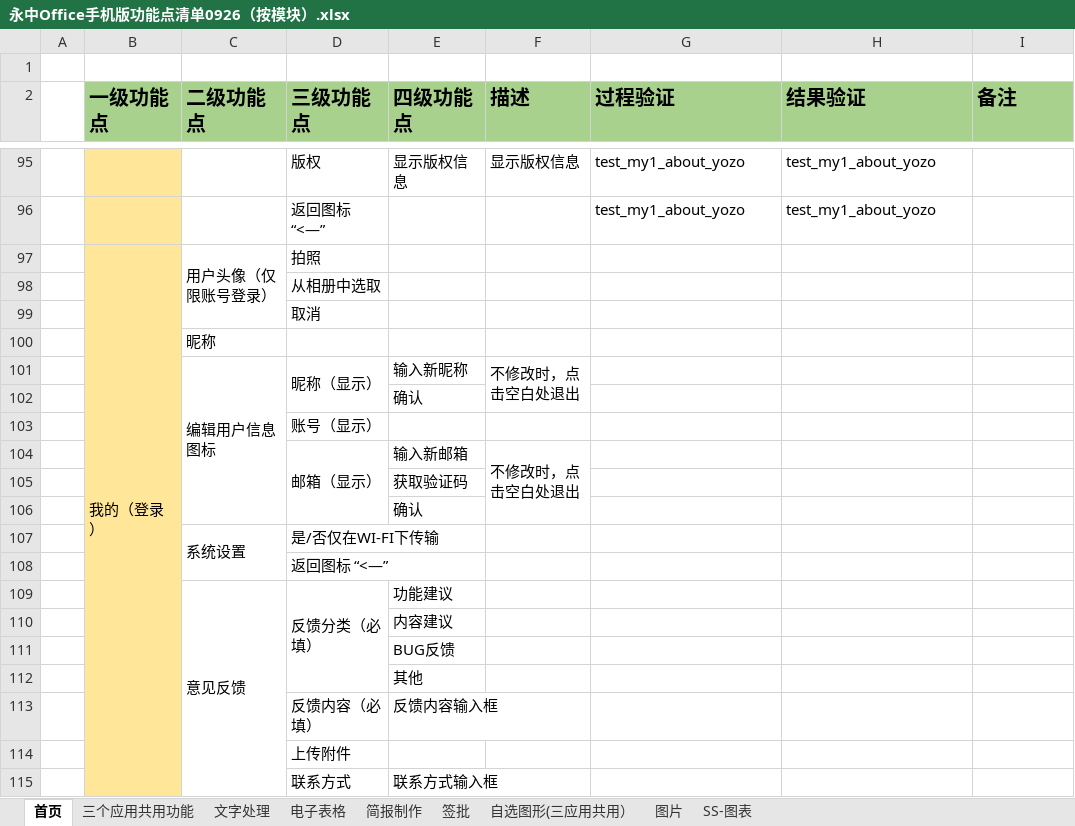
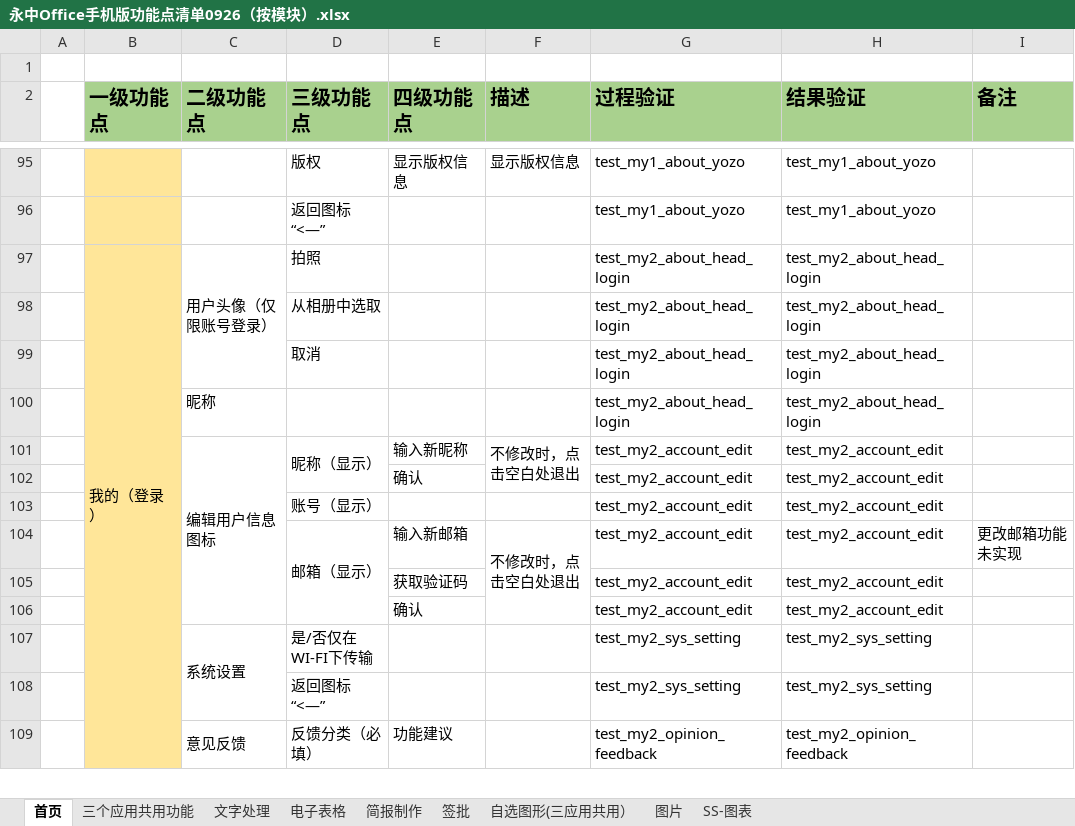
Before and after one commit to BraneZhang/office_test_project, an Excel workbook: APP_info/永中Office手机版功能点清单0926（按模块）.xlsx, sheet 首页, drawn as a sheet; only a part is shown, gaps mark what is left out; values as stored, in another font and other column widths than the file's, no borders; removed rows and columns are numbered as before the commit, all else as after; the diff covers the shown part only; the diff names each change by its address in the sheet, - before the commit and + after, or states it on an @@ line.

Commit message:
10.18电子表格模块及首页模块功能点增加

```diff
--- a/APP_info/永中Office手机版功能点清单0926（按模块）.xlsx (sheet 首页)
+++ b/APP_info/永中Office手机版功能点清单0926（按模块）.xlsx (sheet 首页)
-G97 (过程验证): (empty)
+G97 (过程验证): test_my2_about_head_login
-H97 (结果验证): (empty)
+H97 (结果验证): test_my2_about_head_login
-row 98:  |  |  | 从相册中选取
-row 99:  |  |  | 取消
-row 100:  |  | 昵称
+row 98:  |  |  | 从相册中选取 |  |  | test_my2_about_head_login | test_my2_about_head_login
+row 99:  |  |  | 取消 |  |  | test_my2_about_head_login | test_my2_about_head_login
+row 100:  |  | 昵称 |  |  |  | test_my2_about_head_login | test_my2_about_head_login
-G101 (过程验证): (empty)
+G101 (过程验证): test_my2_account_edit
-H101 (结果验证): (empty)
+H101 (结果验证): test_my2_account_edit
-row 102:  |  |  |  | 确认
-row 103:  |  |  | 账号（显示）
-row 104:  |  |  | 邮箱（显示） | 输入新邮箱 | 不修改时，点击空白处退出
-row 105:  |  |  |  | 获取验证码
-row 106:  |  |  |  | 确认
-row 107:  |  | 系统设置 | 是/否仅在WI-FI下传输
-row 108:  |  |  | 返回图标 “<—”
+row 102:  |  |  |  | 确认 |  | test_my2_account_edit | test_my2_account_edit
+row 103:  |  |  | 账号（显示） |  |  | test_my2_account_edit | test_my2_account_edit
+row 104:  |  |  | 邮箱（显示） | 输入新邮箱 | 不修改时，点击空白处退出 | test_my2_account_edit | test_my2_account_edit | 更改邮箱功能未实现
+row 105:  |  |  |  | 获取验证码 |  | test_my2_account_edit | test_my2_account_edit
+row 106:  |  |  |  | 确认 |  | test_my2_account_edit | test_my2_account_edit
+row 107:  |  | 系统设置 | 是/否仅在WI-FI下传输 |  |  | test_my2_sys_setting | test_my2_sys_setting
+row 108:  |  |  | 返回图标 “<—” |  |  | test_my2_sys_setting | test_my2_sys_setting
-G109 (过程验证): (empty)
+G109 (过程验证): test_my2_opinion_feedback
-H109 (结果验证): (empty)
+H109 (结果验证): test_my2_opinion_feedback
-row 110:  |  |  |  | 内容建议
-row 111:  |  |  |  | BUG反馈
-row 112:  |  |  |  | 其他
-row 113:  |  |  | 反馈内容（必填） | 反馈内容输入框
-row 114:  |  |  | 上传附件
-row 115:  |  |  | 联系方式 | 联系方式输入框
```
Also changed, not shown: 39 added rows, 33 removed rows and 16 edited cells elsewhere in this sheet, sheet 电子表格.
